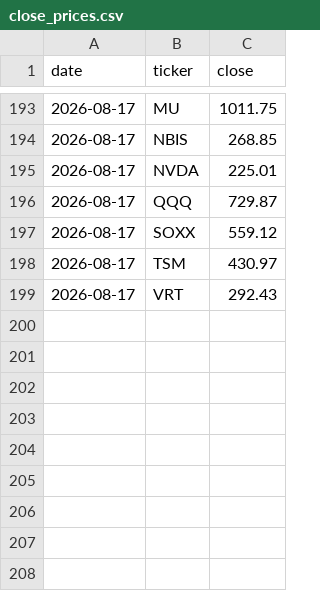
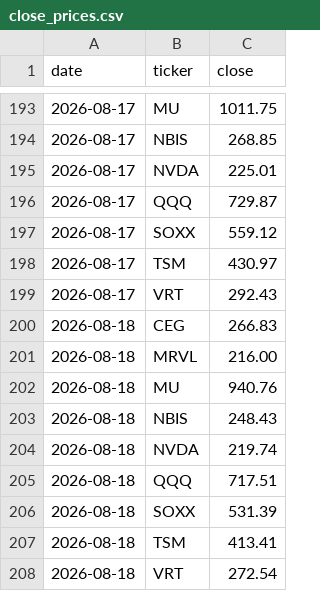
Before and after one commit to newtype-01/newtype-ai-index, a CSV file: data/prices/close_prices.csv, drawn as a sheet; only a part is shown, gaps mark what is left out; the diff names each change by its address in the sheet, - before the commit and + after, or states it on an @@ line.

Commit message:
auto: update NAV data (2026-08-18 NAV=107.1918)

```diff
--- a/data/prices/close_prices.csv
+++ b/data/prices/close_prices.csv
+row 200: 2026-08-18 | CEG | 266.83
+row 201: 2026-08-18 | MRVL | 216.00
+row 202: 2026-08-18 | MU | 940.76
+row 203: 2026-08-18 | NBIS | 248.43
+row 204: 2026-08-18 | NVDA | 219.74
+row 205: 2026-08-18 | QQQ | 717.51
+row 206: 2026-08-18 | SOXX | 531.39
+row 207: 2026-08-18 | TSM | 413.41
+row 208: 2026-08-18 | VRT | 272.54
```
Also changed, not shown: data/benchmarks/comparison.csv, data/nav/daily.csv, 5 other files.
